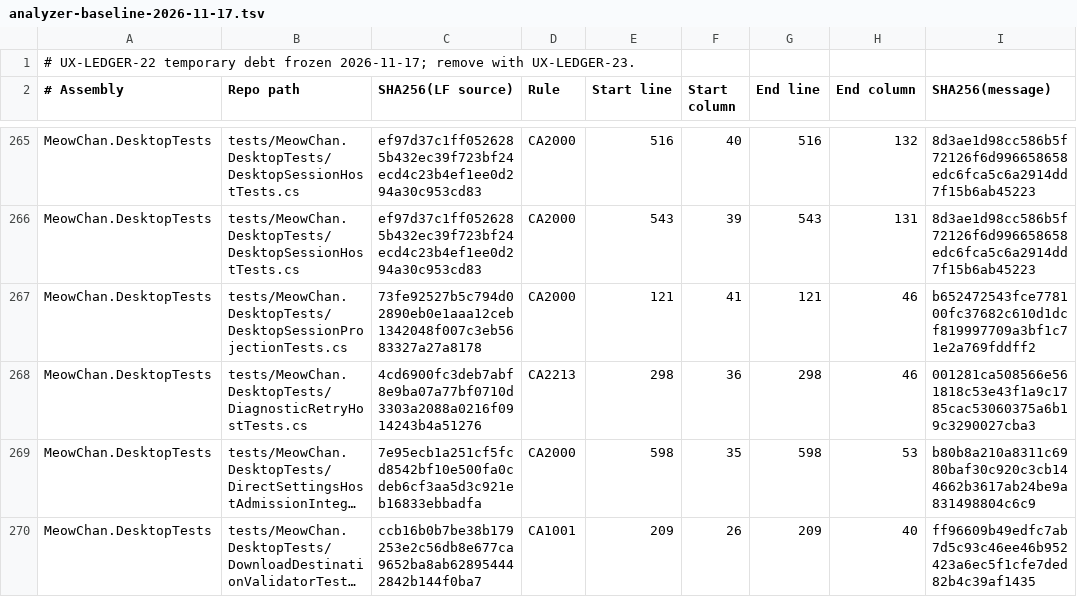
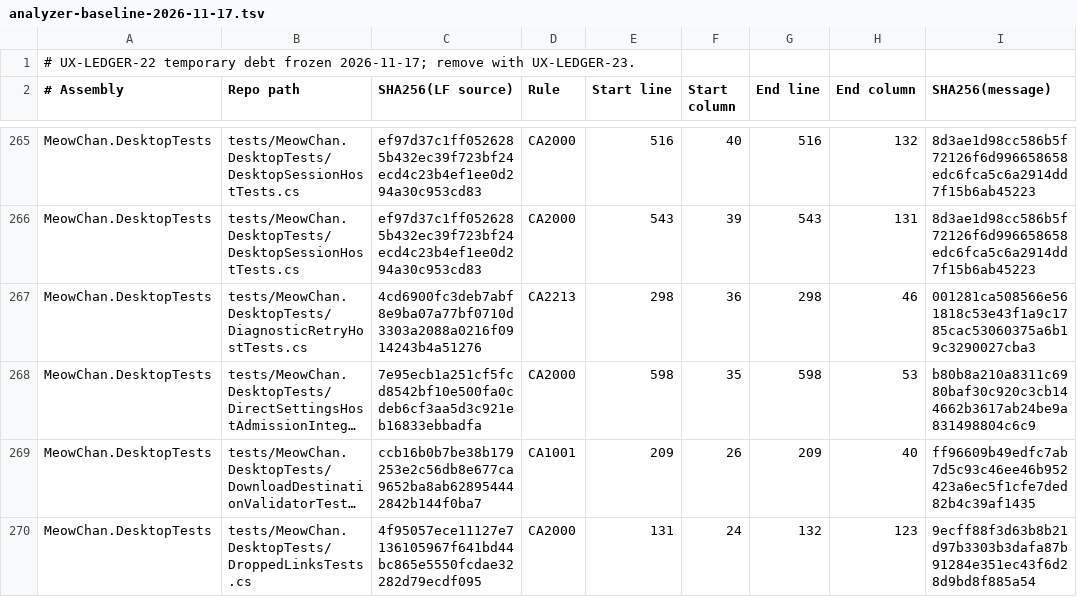
Before and after one commit to grassmann-it/MeowChan, a TSV file: build/analyzer-baseline-2026-11-17.tsv, drawn as a sheet; only a part is shown, gaps mark what is left out; the shorter side is filled out with more unchanged rows; long unchanged cells end in ….

```diff
--- a/build/analyzer-baseline-2026-11-17.tsv
+++ b/build/analyzer-baseline-2026-11-17.tsv
@@ -266,3 +266,2 @@ MeowChan.DesktopTests	tests/MeowChan.DesktopTests/DesktopSessionHostTests.cs	ef9
 MeowChan.DesktopTests	tests/MeowChan.DesktopTests/DesktopSessionHostTests.cs	ef97d37c1ff0526285b432ec39f723bf24ecd4c23b4ef1ee0d294a30c953cd83	CA2000	543	39	543	131	8d3ae1d98cc586b5f72126f6d996658658edc6fca5c6a2914dd7f15b6ab45223
-MeowChan.DesktopTests	tests/MeowChan.DesktopTests/DesktopSessionProjectionTests.cs	73fe92527b5c794d02890eb0e1aaa12ceb1342048f007c3eb5683327a27a8178	CA2000	121	41	121	46	b652472543fce778100fc37682c610d1dcf819997709a3bf1c71e2a769fddff2
 MeowChan.DesktopTests	tests/MeowChan.DesktopTests/DiagnosticRetryHostTests.cs	4cd6900fc3deb7abf8e9ba07a77bf0710d3303a2088a0216f0914243b4a51276	CA2213	298	36	298	46	001281ca508566e561818c53e43f1a9c1785cac53060375a6b19c3290027cba3
```
Also changed, not shown: 2 other files.
